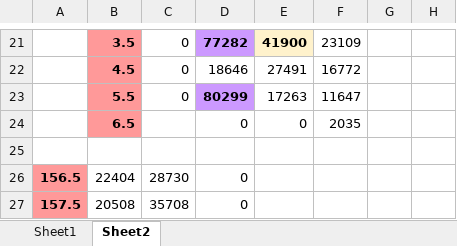
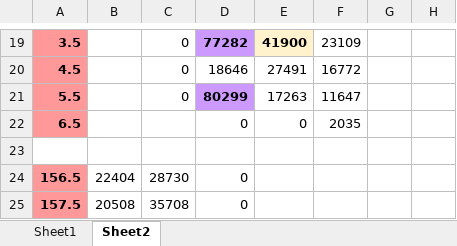
Before and after one commit to kushnertodd/cv-workbench, an Excel workbook: src/square45-90_sobel_exp.bin.hough2022-02-12.xlsx, sheet Sheet2, drawn as a sheet; only a part is shown, gaps mark what is left out; values as stored, in another font and other column widths than the file's, no borders; conditional formats not drawn; addresses are those after the commit; the diff covers the shown part only; the diff names each change by its address in the sheet, - before the commit and + after, or states it on an @@ line.

```diff
--- a/src/square45-90_sobel_exp.bin.hough2022-02-12.xlsx (sheet Sheet2)
+++ b/src/square45-90_sobel_exp.bin.hough2022-02-12.xlsx (sheet Sheet2)
-A19:A22 fill: none
+A19:A22 fill: #FF9999
-A19: (empty)
+A19: 3.5
-B19:B22 fill: #FF9999
+B19:B22 fill: none
-B19: 3.5
+B19: (empty)
-A20: (empty)
+A20: 4.5
-B20: 4.5
+B20: (empty)
-A21: (empty)
+A21: 5.5
-B21: 5.5
+B21: (empty)
-A22: (empty)
+A22: 6.5
-B22: 6.5
+B22: (empty)
```
Also changed, not shown: 1 added row, 3 removed rows, 54 edited cells and cell formats elsewhere in this sheet, 6 other files.
